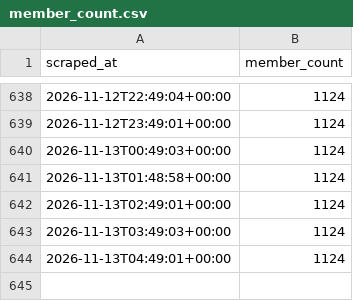
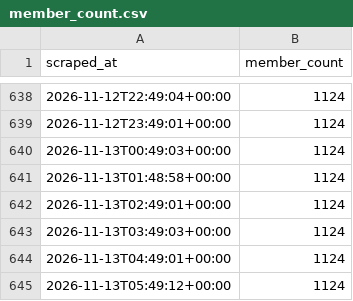
Before and after one commit to choonyongchan/BdeAnnivVirtChallenge, a CSV file: backend/members/member_count.csv, drawn as a sheet; only a part is shown, gaps mark what is left out.

```diff
--- a/backend/members/member_count.csv
+++ b/backend/members/member_count.csv
@@ -644 +644,2 @@ scraped_at,member_count
 2026-11-13T04:49:01+00:00,1124
+2026-11-13T05:49:12+00:00,1124
```
Also changed, not shown: backend/statistics/statistics.csv, 2 other files.
